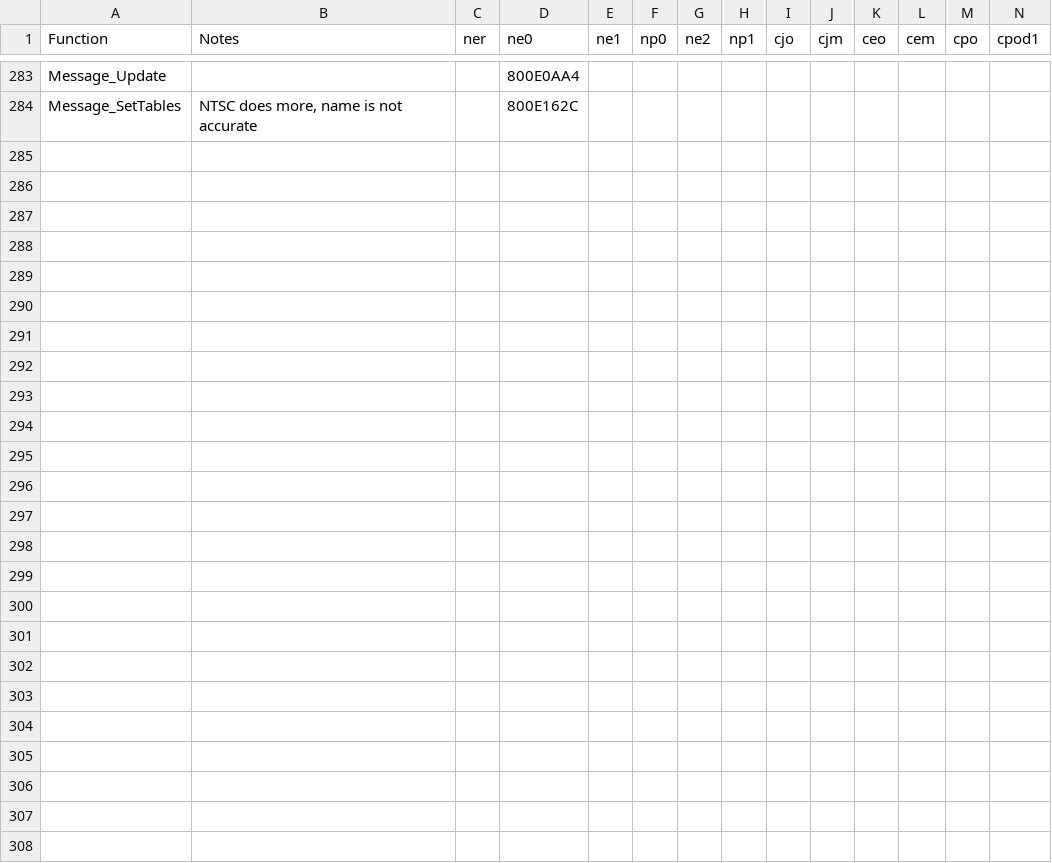
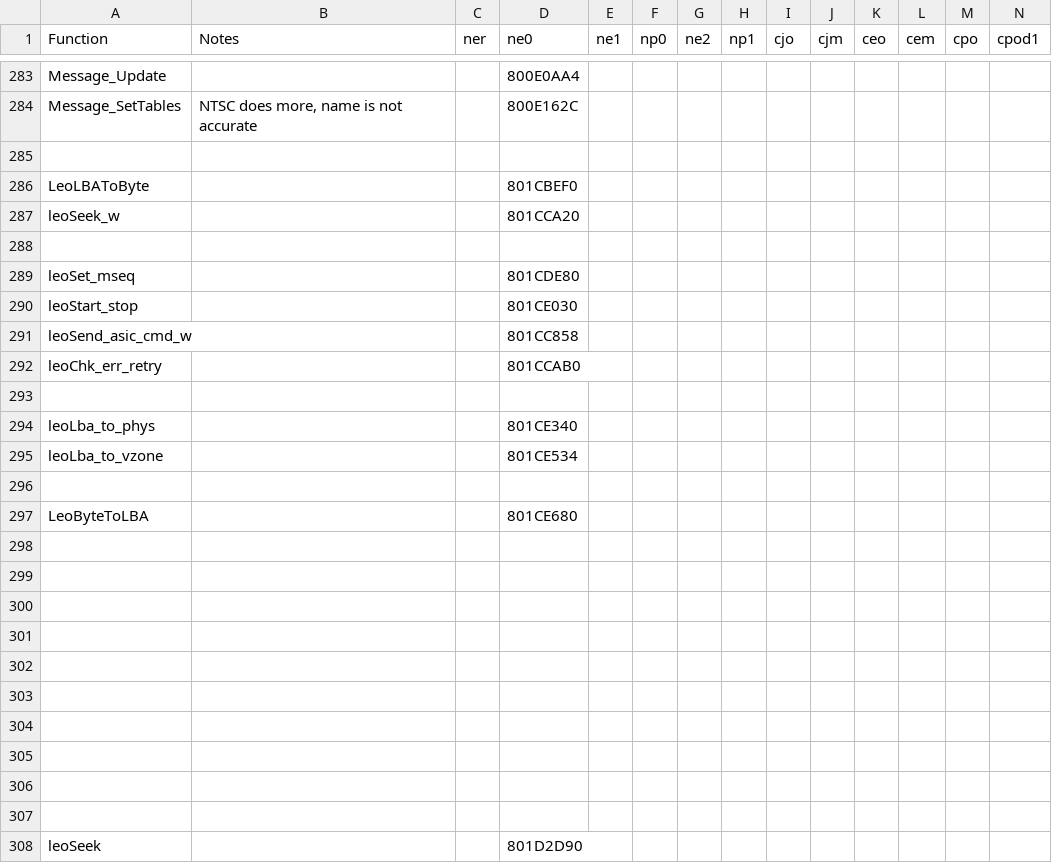
Before and after one commit to Decompollaborate/n64dd, a CSV file: oot/tables/functions.csv, drawn as a sheet; only a part is shown, gaps mark what is left out; rows hold the shown columns only; the diff covers the shown part only; the diff names each change by its address in the sheet, - before the commit and + after, or states it on an @@ line.

```diff
--- a/oot/tables/functions.csv
+++ b/oot/tables/functions.csv
+row 285: (empty)
+row 286: LeoLBAToByte |  |  | 801CBEF0
+row 287: leoSeek_w |  |  | 801CCA20
+row 288: (empty)
+row 289: leoSet_mseq |  |  | 801CDE80
+row 290: leoStart_stop |  |  | 801CE030
+row 291: leoSend_asic_cmd_w |  |  | 801CC858
+row 292: leoChk_err_retry |  |  | 801CCAB0
+row 293: (empty)
+row 294: leoLba_to_phys |  |  | 801CE340
+row 295: leoLba_to_vzone |  |  | 801CE534
+row 296: (empty)
+row 297: LeoByteToLBA |  |  | 801CE680
+row 298: (empty)
+row 299: (empty)
+row 300: (empty)
+row 301: (empty)
+row 302: (empty)
+row 303: (empty)
+row 304: (empty)
+row 305: (empty)
+row 306: (empty)
+row 307: (empty)
+row 308: leoSeek |  |  | 801D2D90
```
Also changed, not shown: 1 edited cell elsewhere in this file, oot/ne0/tables/files_n64dd.csv, oot/ne0/tables/functions.csv, 24 other files.
